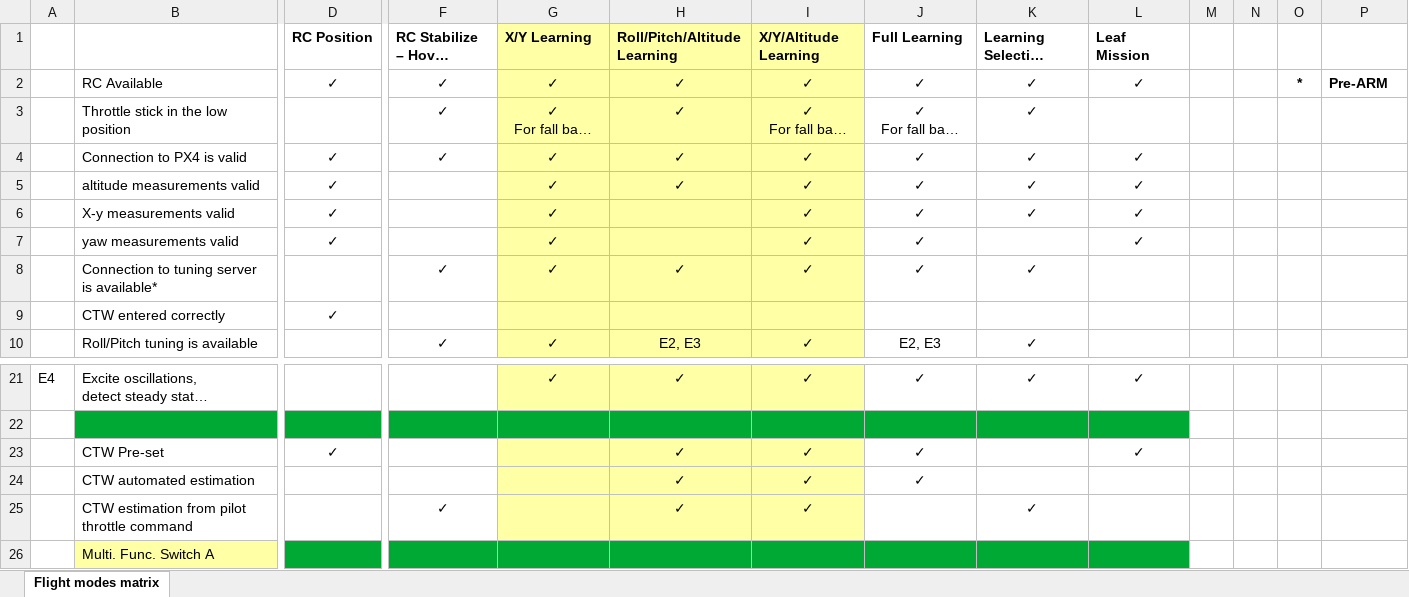
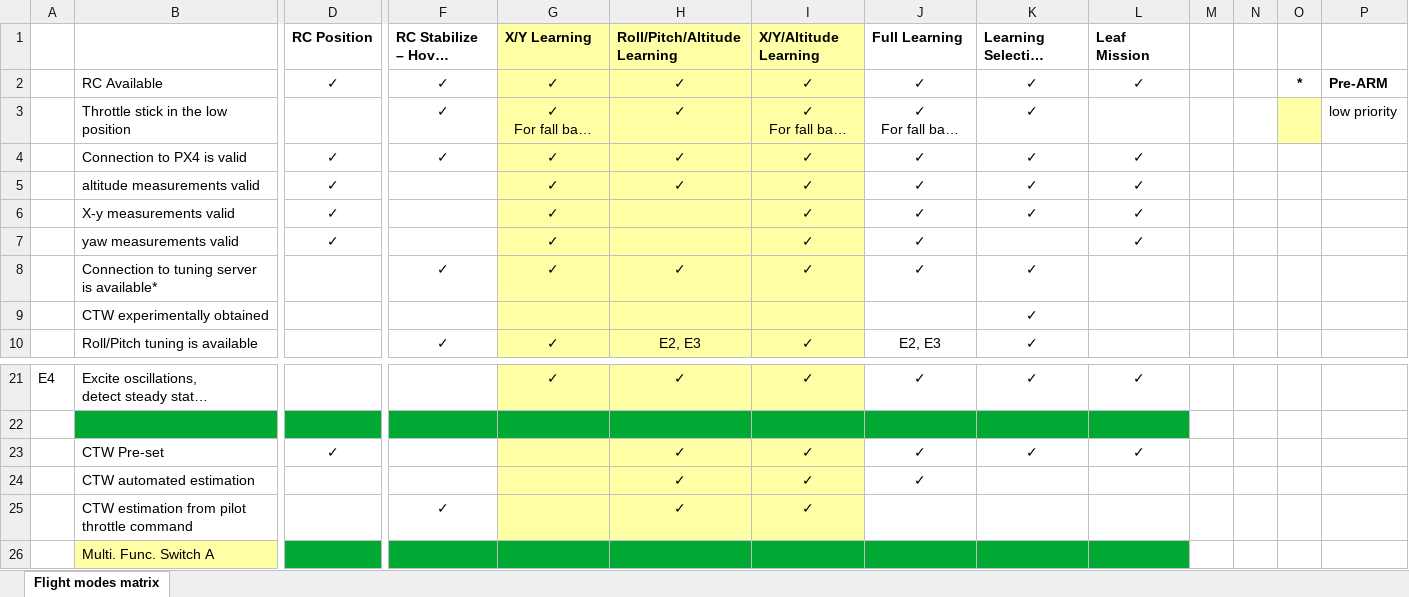
Before and after one commit to DroneLeaf/HEAR_wiki, an Excel workbook: Guide/HEAR Software/Flight Modes/Behaviour Matrix.xlsx, sheet Flight modes matrix, drawn as a sheet; only a part is shown, gaps mark what is left out; long unchanged cells end in …; values as stored, in another font and other column widths than the file's, no borders; removed rows and columns are numbered as before the commit, all else as after; rows hold the shown columns only; the diff names each change by its address in the sheet, - before the commit and + after, or states it on an @@ line.

```diff
--- a/Guide/HEAR Software/Flight Modes/Behaviour Matrix.xlsx (sheet Flight modes matrix)
+++ b/Guide/HEAR Software/Flight Modes/Behaviour Matrix.xlsx (sheet Flight modes matrix)
-O3 fill: none
+O3 fill: #FFFFA6
-P3: (empty)
+P3: low priority
-row 9:  | CTW entered correctly | ✓
+row 9:  | CTW experimentally obtained |  |  |  |  |  |  | ✓
-K23 (Learning Selective X/Y/Altitude): (empty)
+K23 (Learning Selective X/Y/Altitude): ✓
-K25 (Learning Selective X/Y/Altitude): ✓
+K25 (Learning Selective X/Y/Altitude): (empty)
```
Also changed, not shown: 2 other files.
